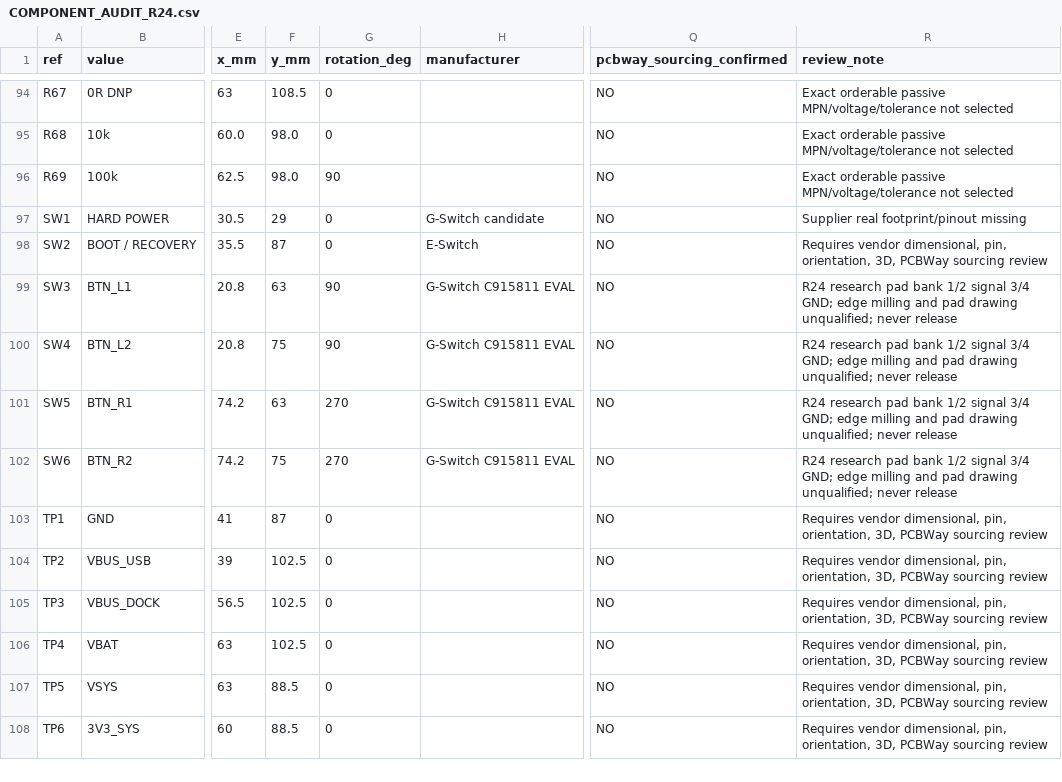
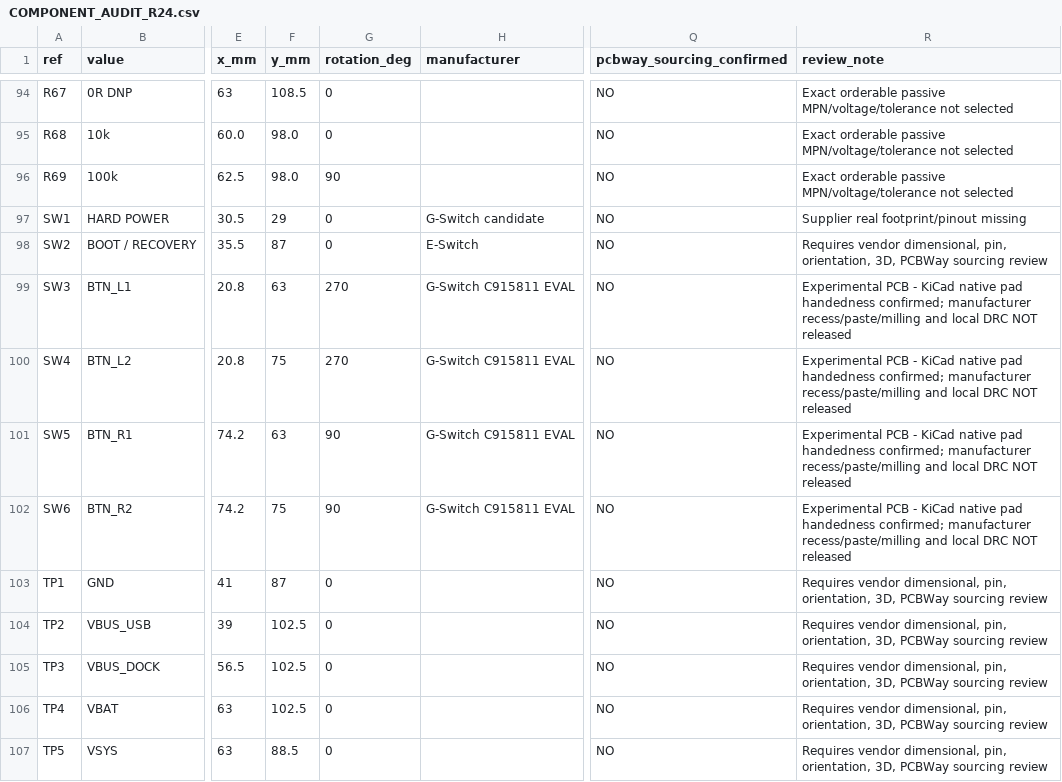
Before and after one commit to aliaksei-lameyka/ENKU-Base-reader, a CSV file: hardware/mainboard/procurement/COMPONENT_AUDIT_R24.csv, drawn as a sheet; only a part is shown, gaps mark what is left out; the shorter side is filled out with more unchanged rows; the diff names each change by its address in the sheet, - before the commit and + after, or states it on an @@ line.

Commit message:
research: sync per-component placement manifest and record native switch rotation correction

```diff
--- a/hardware/mainboard/procurement/COMPONENT_AUDIT_R24.csv
+++ b/hardware/mainboard/procurement/COMPONENT_AUDIT_R24.csv
-G99:G100 (rotation_deg): 90
+G99:G100 (rotation_deg): 270
-R99:R102 (review_note): R24 research pad bank 1/2 signal 3/4 GND; edge milling and pad drawing unqualified; never release
+R99:R102 (review_note): Experimental PCB - KiCad native pad handedness confirmed; manufacturer recess/paste/milling and local DRC NOT released
-G101:G102 (rotation_deg): 270
+G101:G102 (rotation_deg): 90
```
Also changed, not shown: 1 other file.
